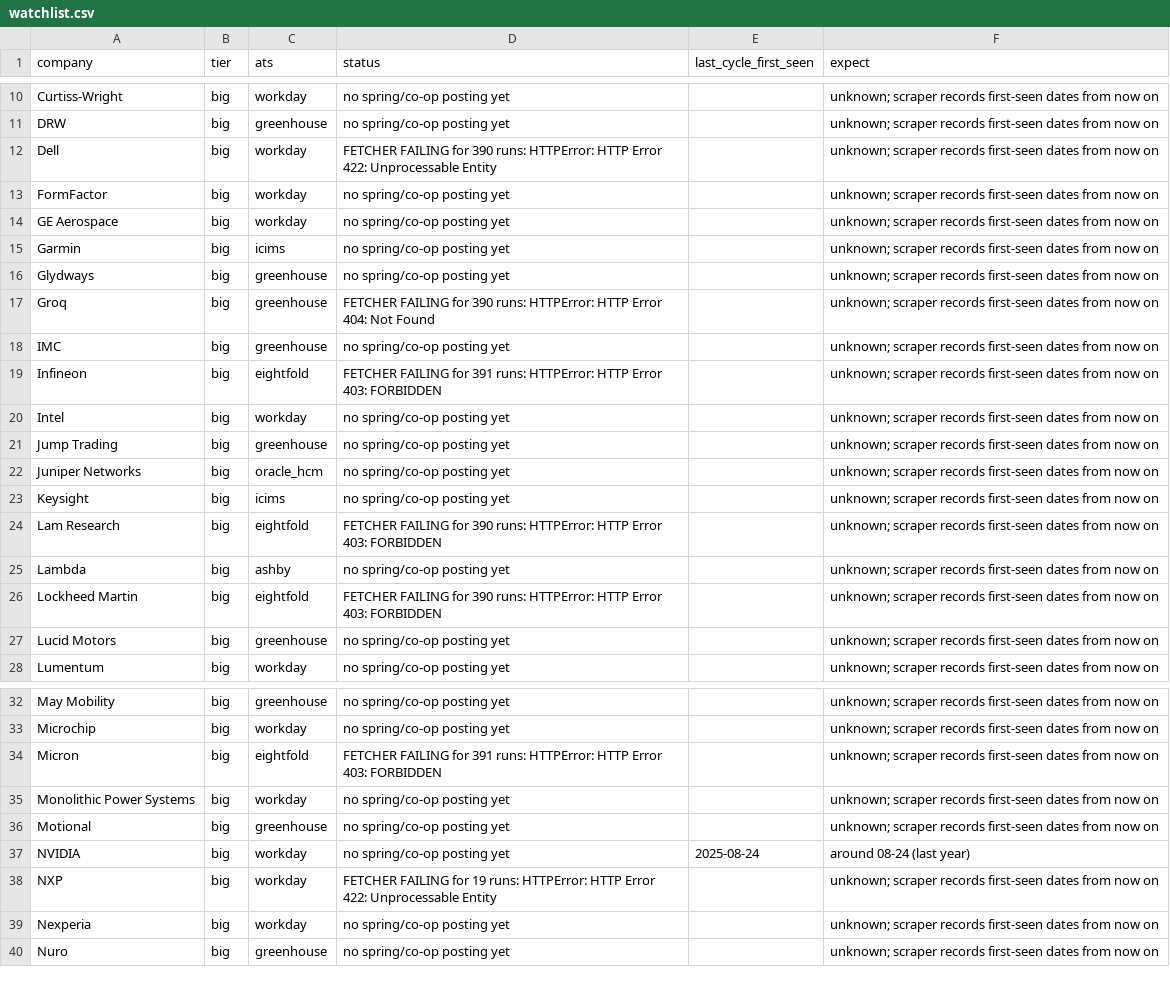
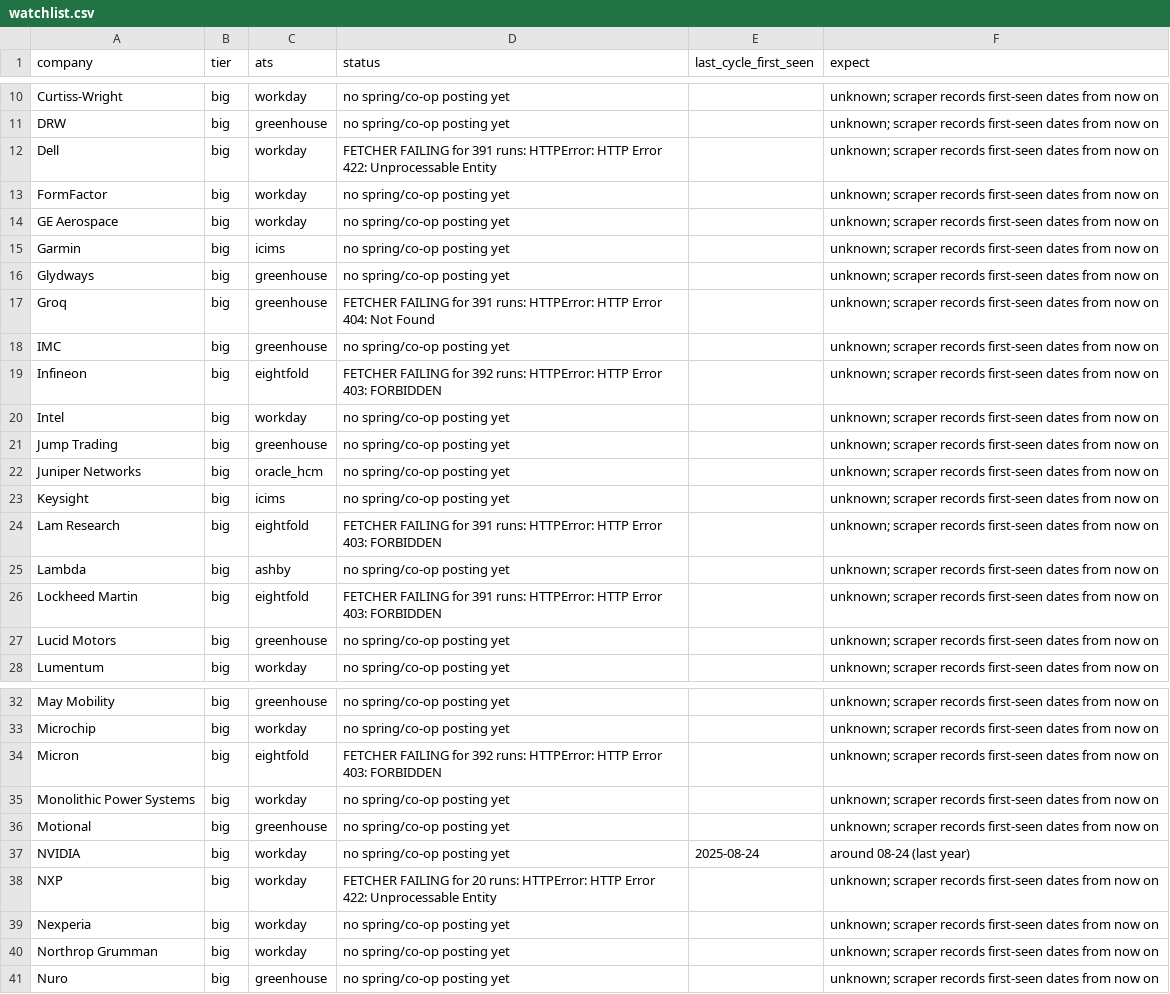
Before and after one commit to hrisheekmust-blip/coop-scraper, a CSV file: data/watchlist.csv, drawn as a sheet; only a part is shown, gaps mark what is left out; the diff covers the shown part only.

```diff
--- a/data/watchlist.csv
+++ b/data/watchlist.csv
@@ -11,3 +11,3 @@ Curtiss-Wright,big,workday,no spring/co-op posting yet,,unknown; scraper records
 DRW,big,greenhouse,no spring/co-op posting yet,,unknown; scraper records first-seen dates from now on
-Dell,big,workday,FETCHER FAILING for 390 runs: HTTPError: HTTP Error 422: Unprocessable Entity,,unknown; scraper records first-seen dates from now on
+Dell,big,workday,FETCHER FAILING for 391 runs: HTTPError: HTTP Error 422: Unprocessable Entity,,unknown; scraper records first-seen dates from now on
 FormFactor,big,workday,no spring/co-op posting yet,,unknown; scraper records first-seen dates from now on
@@ -16,5 +16,5 @@ Garmin,big,icims,no spring/co-op posting yet,,unknown; scraper records first-see
 Glydways,big,greenhouse,no spring/co-op posting yet,,unknown; scraper records first-seen dates from now on
-Groq,big,greenhouse,FETCHER FAILING for 390 runs: HTTPError: HTTP Error 404: Not Found,,unknown; scraper records first-seen dates from now on
+Groq,big,greenhouse,FETCHER FAILING for 391 runs: HTTPError: HTTP Error 404: Not Found,,unknown; scraper records first-seen dates from now on
 IMC,big,greenhouse,no spring/co-op posting yet,,unknown; scraper records first-seen dates from now on
-Infineon,big,eightfold,FETCHER FAILING for 391 runs: HTTPError: HTTP Error 403: FORBIDDEN,,unknown; scraper records first-seen dates from now on
+Infineon,big,eightfold,FETCHER FAILING for 392 runs: HTTPError: HTTP Error 403: FORBIDDEN,,unknown; scraper records first-seen dates from now on
 Intel,big,workday,no spring/co-op posting yet,,unknown; scraper records first-seen dates from now on
@@ -23,5 +23,5 @@ Juniper Networks,big,oracle_hcm,no spring/co-op posting yet,,unknown; scraper re
 Keysight,big,icims,no spring/co-op posting yet,,unknown; scraper records first-seen dates from now on
-Lam Research,big,eightfold,FETCHER FAILING for 390 runs: HTTPError: HTTP Error 403: FORBIDDEN,,unknown; scraper records first-seen dates from now on
+Lam Research,big,eightfold,FETCHER FAILING for 391 runs: HTTPError: HTTP Error 403: FORBIDDEN,,unknown; scraper records first-seen dates from now on
 Lambda,big,ashby,no spring/co-op posting yet,,unknown; scraper records first-seen dates from now on
-Lockheed Martin,big,eightfold,FETCHER FAILING for 390 runs: HTTPError: HTTP Error 403: FORBIDDEN,,unknown; scraper records first-seen dates from now on
+Lockheed Martin,big,eightfold,FETCHER FAILING for 391 runs: HTTPError: HTTP Error 403: FORBIDDEN,,unknown; scraper records first-seen dates from now on
 Lucid Motors,big,greenhouse,no spring/co-op posting yet,,unknown; scraper records first-seen dates from now on
@@ -33,3 +33,3 @@ May Mobility,big,greenhouse,no spring/co-op posting yet,,unknown; scraper record
 Microchip,big,workday,no spring/co-op posting yet,,unknown; scraper records first-seen dates from now on
-Micron,big,eightfold,FETCHER FAILING for 391 runs: HTTPError: HTTP Error 403: FORBIDDEN,,unknown; scraper records first-seen dates from now on
+Micron,big,eightfold,FETCHER FAILING for 392 runs: HTTPError: HTTP Error 403: FORBIDDEN,,unknown; scraper records first-seen dates from now on
 Monolithic Power Systems,big,workday,no spring/co-op posting yet,,unknown; scraper records first-seen dates from now on
@@ -37,4 +37,5 @@ Motional,big,greenhouse,no spring/co-op posting yet,,unknown; scraper records fi
 NVIDIA,big,workday,no spring/co-op posting yet,2025-08-24,around 08-24 (last year)
-NXP,big,workday,FETCHER FAILING for 19 runs: HTTPError: HTTP Error 422: Unprocessable Entity,,unknown; scraper records first-seen dates from now on
+NXP,big,workday,FETCHER FAILING for 20 runs: HTTPError: HTTP Error 422: Unprocessable Entity,,unknown; scraper records first-seen dates from now on
 Nexperia,big,workday,no spring/co-op posting yet,,unknown; scraper records first-seen dates from now on
+Northrop Grumman,big,workday,no spring/co-op posting yet,,unknown; scraper records first-seen dates from now on
 Nuro,big,greenhouse,no spring/co-op posting yet,,unknown; scraper records first-seen dates from now on
```
Also changed, not shown: 4 edited cells elsewhere in this file, data/openings.csv, data/sheet.csv, 10 other files.
